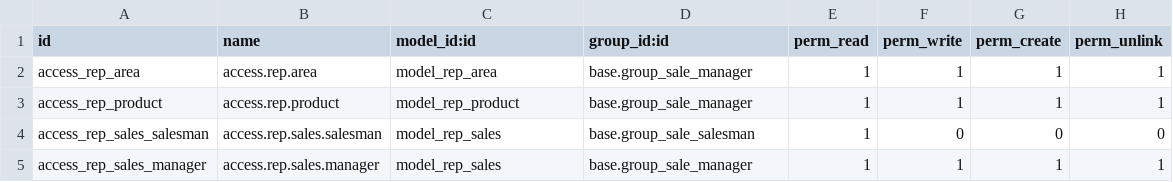
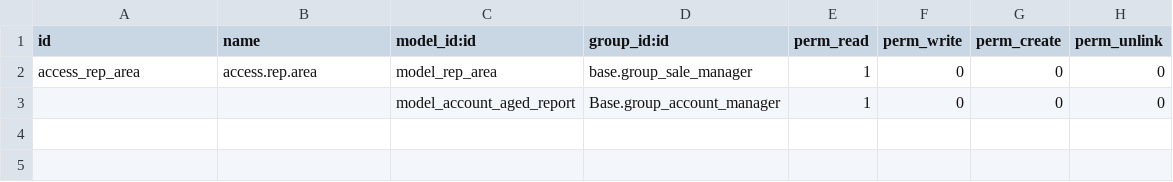
Before and after one commit to apsarl/addons_apsarl, a CSV file: ap_crm_representative/security/ir.model.access.csv, drawn as a sheet.

```diff
--- a/ap_crm_representative/security/ir.model.access.csv
+++ b/ap_crm_representative/security/ir.model.access.csv
@@ -1,5 +1,3 @@
 id,name,model_id:id,group_id:id,perm_read,perm_write,perm_create,perm_unlink
-access_rep_area,access.rep.area,model_rep_area,base.group_sale_manager,1,1,1,1
-access_rep_product,access.rep.product,model_rep_product,base.group_sale_manager,1,1,1,1
-access_rep_sales_salesman,access.rep.sales.salesman,model_rep_sales,base.group_sale_salesman,1,0,0,0
-access_rep_sales_manager,access.rep.sales.manager,model_rep_sales,base.group_sale_manager,1,1,1,1
+access_rep_area,access.rep.area,model_rep_area,base.group_sale_manager,1,0,0,0
+,,model_account_aged_report,Base.group_account_manager,1,0,0,0
```
Also changed, not shown: 39 other files.
